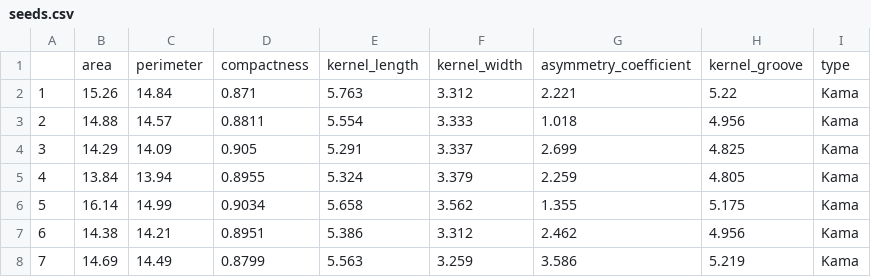
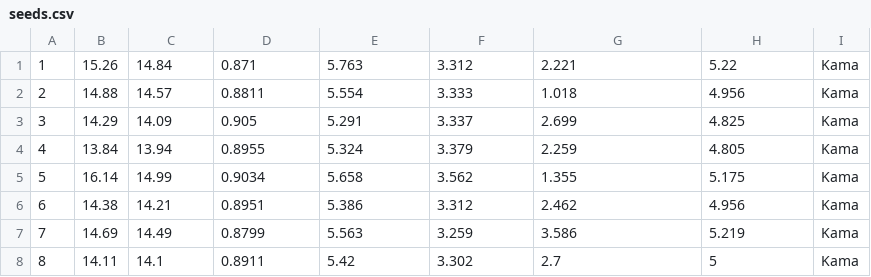
Before and after one commit to colemantatiana/dsci-100-2023w1-group-29, a CSV file: seeds.csv, drawn as a sheet; only a part is shown; the shorter side is filled out with more unchanged rows; the diff names each change by its address in the sheet, - before the commit and + after, or states it on an @@ line.

Commit message:
Update seeds.csv
revert to original column format

```diff
--- a/seeds.csv
+++ b/seeds.csv
-row 1:  | area | perimeter | compactness | kernel_length | kernel_width | asymmetry_coefficient | kernel_groove | type
```
